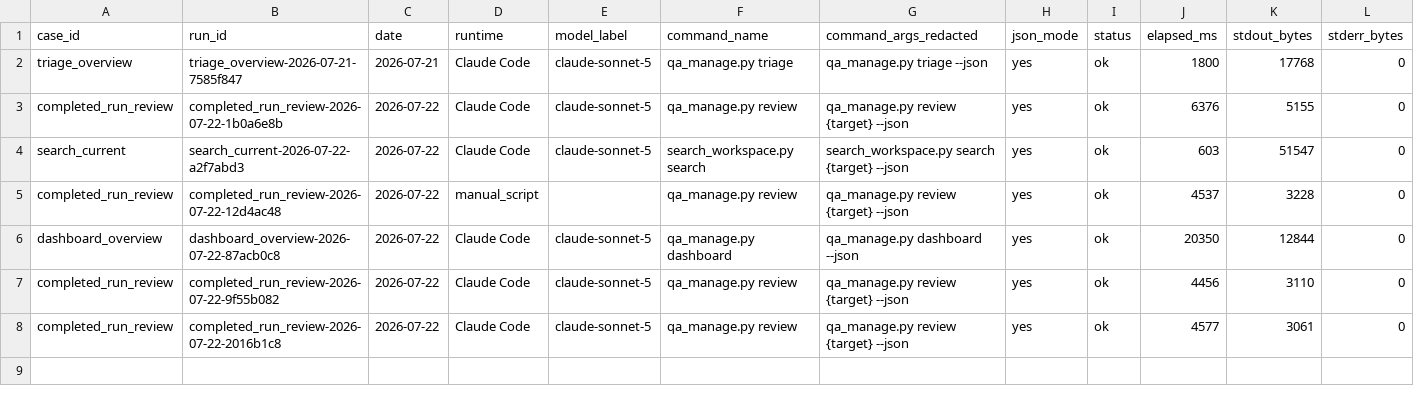
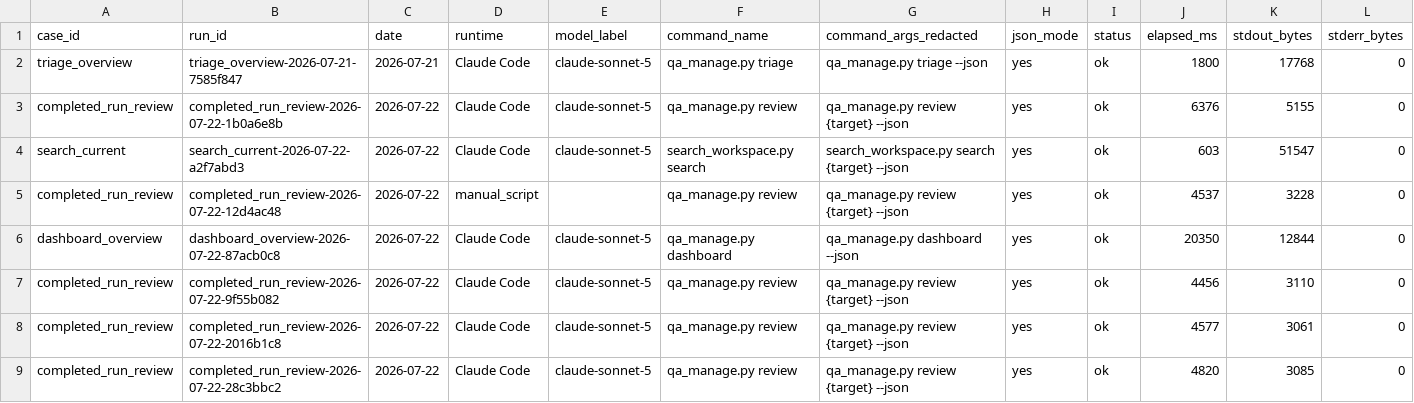
Before and after one commit to AliakseiBabko/qa-management, a CSV file: .agents/telemetry/operator-runs.csv, drawn as a sheet; only a part is shown; rows hold the shown columns only; the diff names each change by its address in the sheet, - before the commit and + after, or states it on an @@ line.

```diff
--- a/.agents/telemetry/operator-runs.csv
+++ b/.agents/telemetry/operator-runs.csv
+row 9: completed_run_review | completed_run_review-2026-07-22-28c3bbc2 | 2026-07-22 | Claude Code | claude-sonnet-5 | qa_manage.py review | qa_manage.py review {target} --json | yes | ok | 4820 | 3085 | 0
```
Also changed, not shown: .agents/telemetry/agent-sessions.csv.
